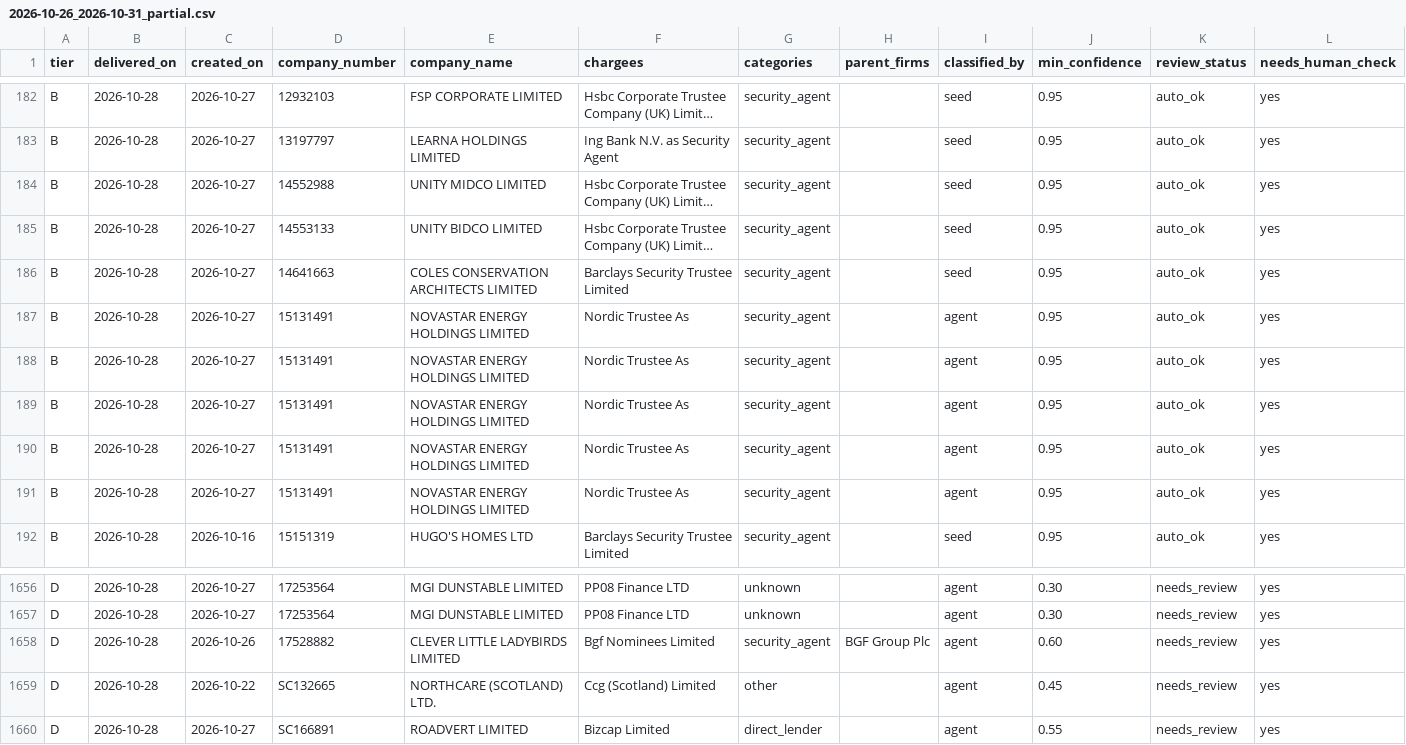
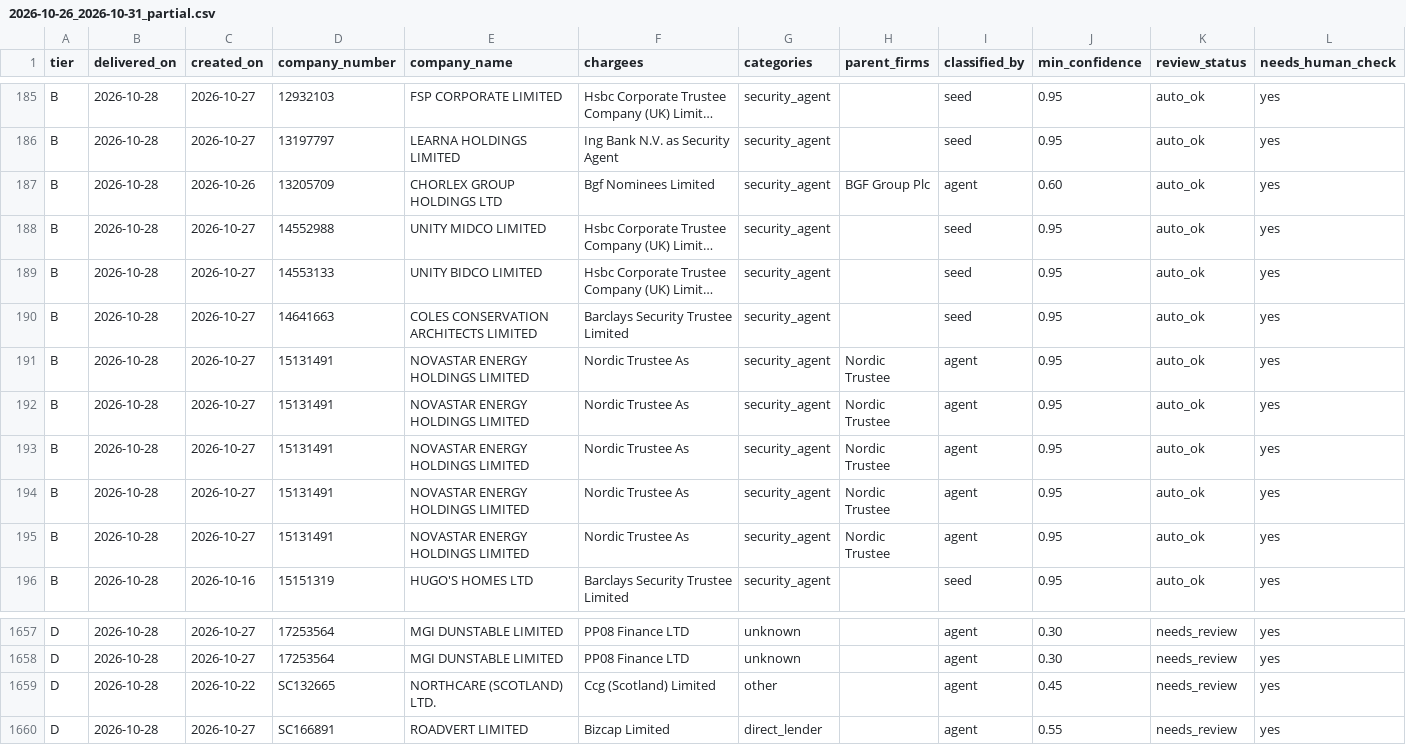
Before and after one commit to ArmaanF-dot/Armariu, a CSV file: armariu-radar/output/weekly/2026-10-26_2026-10-31_partial.csv, drawn as a sheet; only a part is shown, gaps mark what is left out; long unchanged cells end in …; removed rows and columns are numbered as before the commit, all else as after; rows hold the shown columns only; the diff covers the shown part only; the diff names each change by its address in the sheet, - before the commit and + after, or states it on an @@ line.

```diff
--- a/armariu-radar/output/weekly/2026-10-26_2026-10-31_partial.csv
+++ b/armariu-radar/output/weekly/2026-10-26_2026-10-31_partial.csv
+row 187: B | 2026-10-28 | 2026-10-26 | 13205709 | CHORLEX GROUP HOLDINGS LTD | Bgf Nominees Limited | security_agent | BGF Group Plc | agent | 0.60 | auto_ok | yes
-H191:H195 (parent_firms): (empty)
+H191:H195 (parent_firms): Nordic Trustee
-row 1658: D | 2026-10-28 | 2026-10-26 | 17528882 | CLEVER LITTLE LADYBIRDS LIMITED | Bgf Nominees Limited | security_agent | BGF Group Plc | agent | 0.60 | needs_review | yes
```
Also changed, not shown: 4 added rows and 4 removed rows elsewhere in this file, 5 other files.
